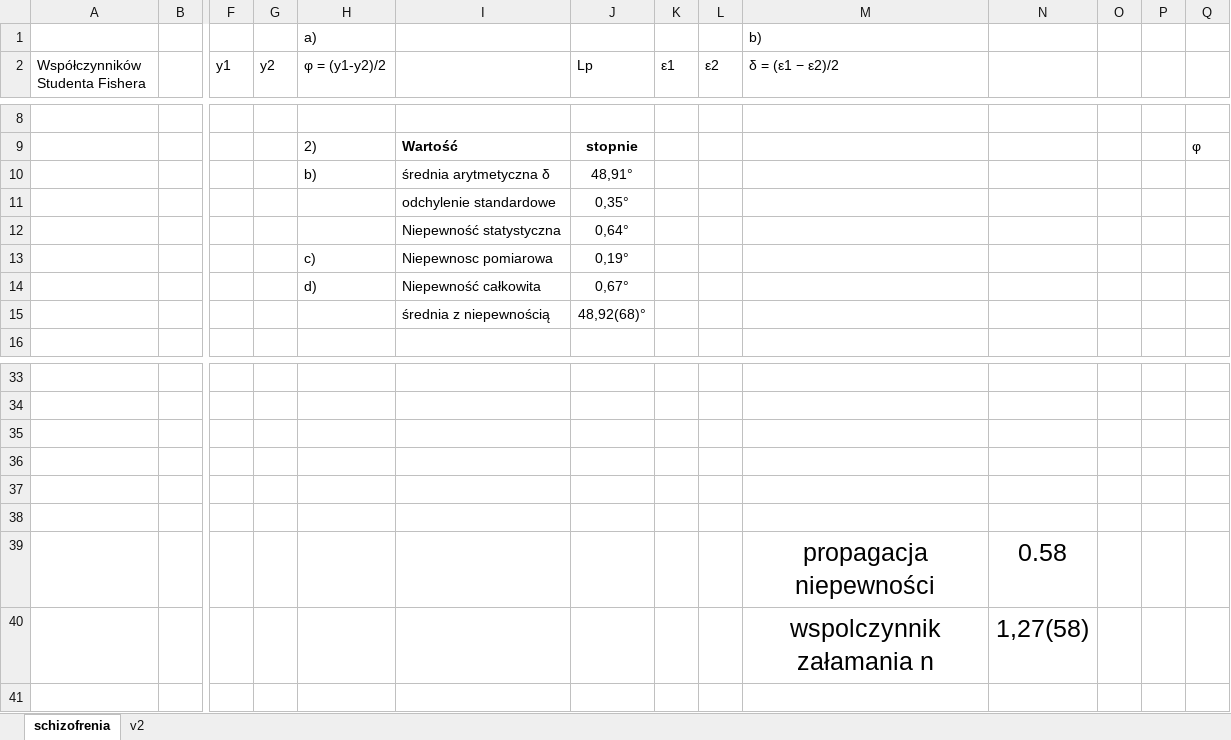
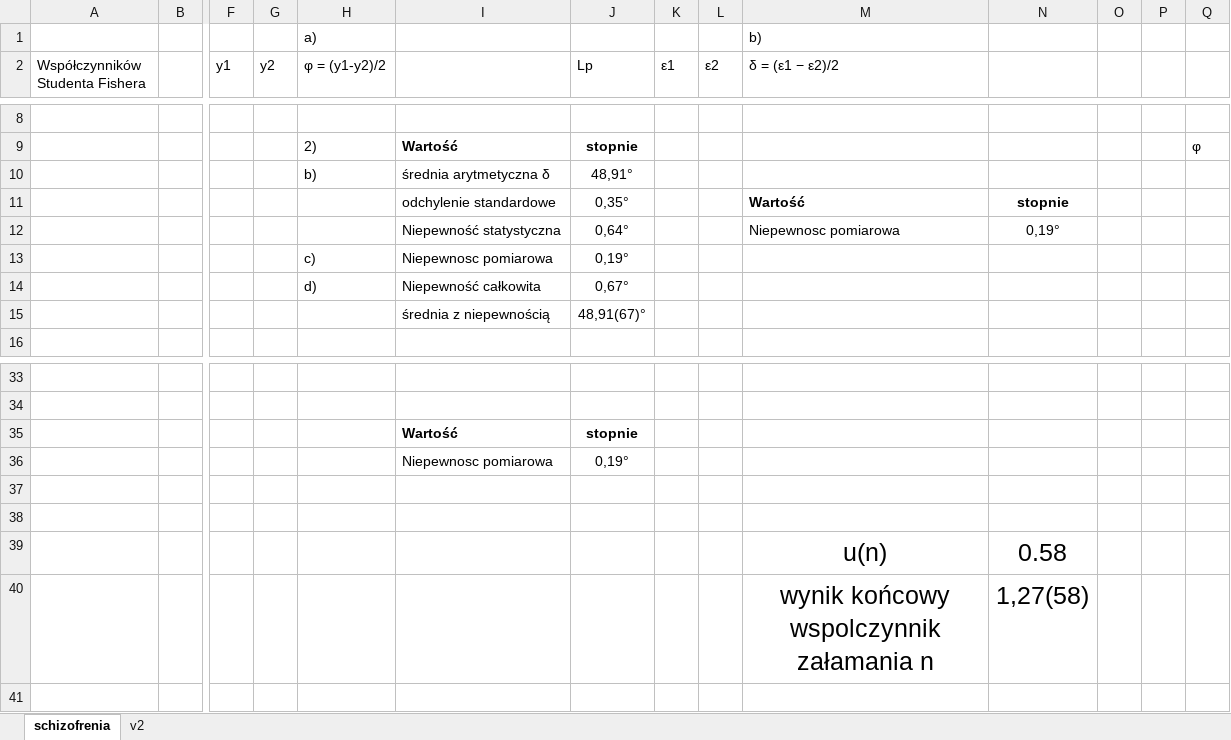
Before and after one commit to matex72/Fizyka-laby, an Excel workbook: 4/4 pryzmat.xlsx, sheet schizofrenia, drawn as a sheet; only a part is shown, gaps mark what is left out; values as stored, in another font and other column widths than the file's, no borders; charts and pictures not drawn; removed rows and columns are numbered as before the commit, all else as after; rows hold the shown columns only; the diff names each change by its address in the sheet, - before the commit and + after, or states it on an @@ line.

```diff
--- a/4/4 pryzmat.xlsx (sheet schizofrenia)
+++ b/4/4 pryzmat.xlsx (sheet schizofrenia)
-M11 (δ = (ε1 − ε2)/2): (empty)
+M11 (δ = (ε1 − ε2)/2): Wartość
-N11: (empty)
+N11: stopnie
-M12 (δ = (ε1 − ε2)/2): (empty)
+M12 (δ = (ε1 − ε2)/2): Niepewnosc pomiarowa
-N12: (empty)
+N12: 0,19°
-J15 (Lp): 48,92(68)°
+J15 (Lp): 48,91(67)°
+row 35:  |  |  |  |  | Wartość | stopnie
+row 36:  |  |  |  |  | Niepewnosc pomiarowa | 0,19°
-row 39: (empty)
+row 39:  |  |  |  |  |  |  |  |  | u(n) | 0.58
-row 38: (empty)
-row 39:  |  |  |  |  |  |  |  |  | propagacja niepewności | 0.58
-M40 (δ = (ε1 − ε2)/2): wspolczynnik załamania n
+M40 (δ = (ε1 − ε2)/2): wynik końcowy wspolczynnik załamania n
```
Also changed, not shown: sheet v2, charts or pictures, 34 other files.
